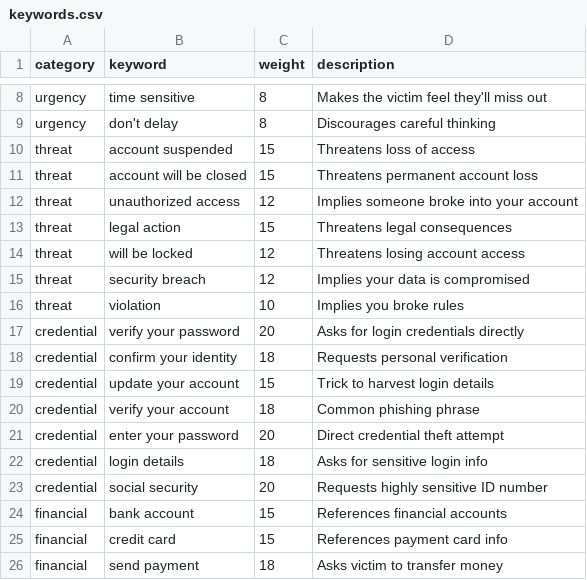
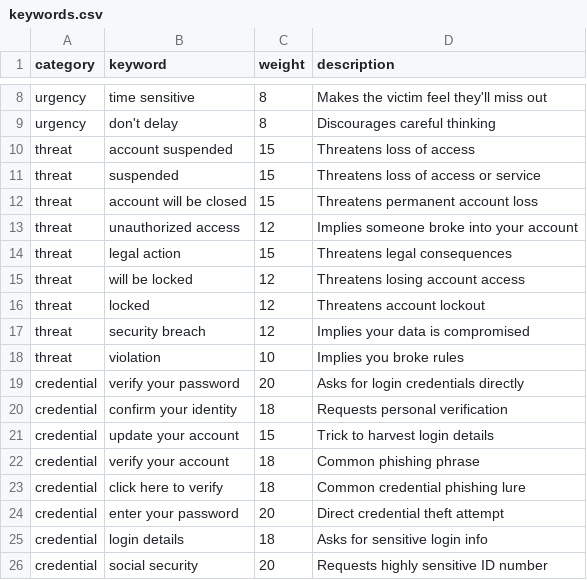
Before and after one commit to blacry/PhishGuard, a CSV file: data/keywords.csv, drawn as a sheet; only a part is shown, gaps mark what is left out; the shorter side is filled out with more unchanged rows; the diff names each change by its address in the sheet, - before the commit and + after, or states it on an @@ line.

```diff
--- a/data/keywords.csv
+++ b/data/keywords.csv
+row 11: threat | suspended | 15 | Threatens loss of access or service
+row 16: threat | locked | 12 | Threatens account lockout
+row 23: credential | click here to verify | 18 | Common credential phishing lure
```
Also changed, not shown: 3 other files.
